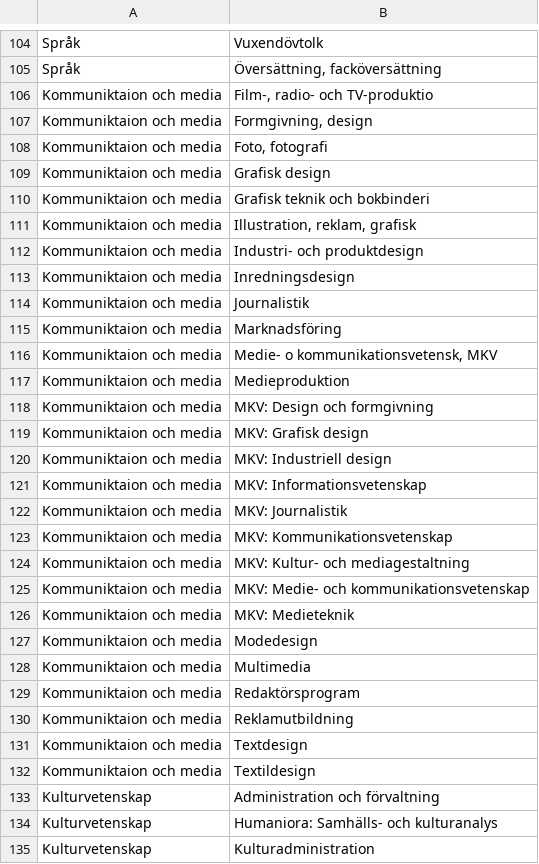
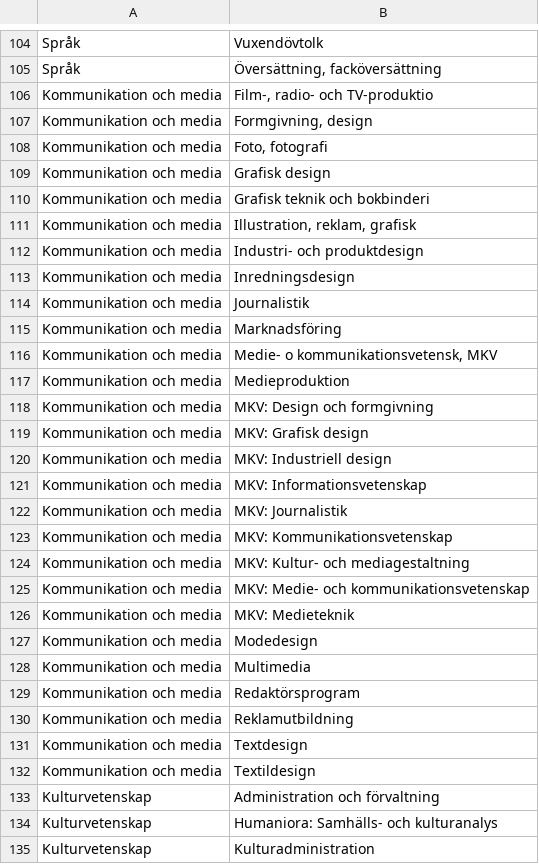
Before and after one commit to MansMeg/DIK_analys, a CSV file: Classification/Utbildningsgrupper.csv, drawn as a sheet; only a part is shown, gaps mark what is left out; the diff names each change by its address in the sheet, - before the commit and + after, or states it on an @@ line.

Commit message:
Updated errors

```diff
--- a/Classification/Utbildningsgrupper.csv
+++ b/Classification/Utbildningsgrupper.csv
-A106:A132: Kommuniktaion och media
+A106:A132: Kommunikation och media
```
